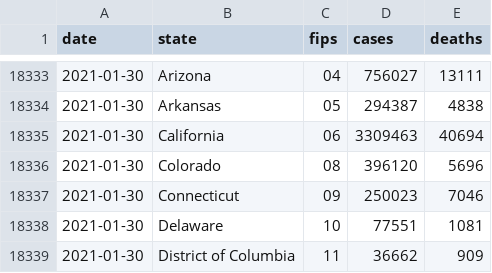
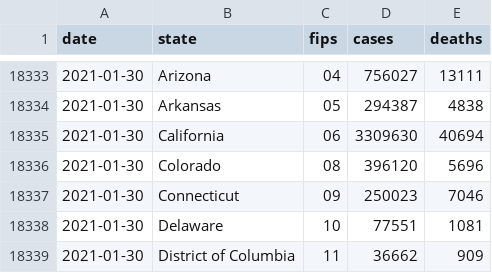
Before and after one commit to ijlyttle/covidStates, a CSV file: workflow/data/00-import/covid-states.csv, drawn as a sheet; only a part is shown, gaps mark what is left out.

```diff
--- a/workflow/data/00-import/covid-states.csv
+++ b/workflow/data/00-import/covid-states.csv
@@ -18334,3 +18334,3 @@ date,state,fips,cases,deaths
 2021-01-30,Arkansas,05,294387,4838
-2021-01-30,California,06,3309463,40694
+2021-01-30,California,06,3309630,40694
 2021-01-30,Colorado,08,396120,5696
```
Also changed, not shown: workflow/data/01-clean/covid.csv, workflow/data/02-analyze/covid_recent_cases.csv, 14 other files.
